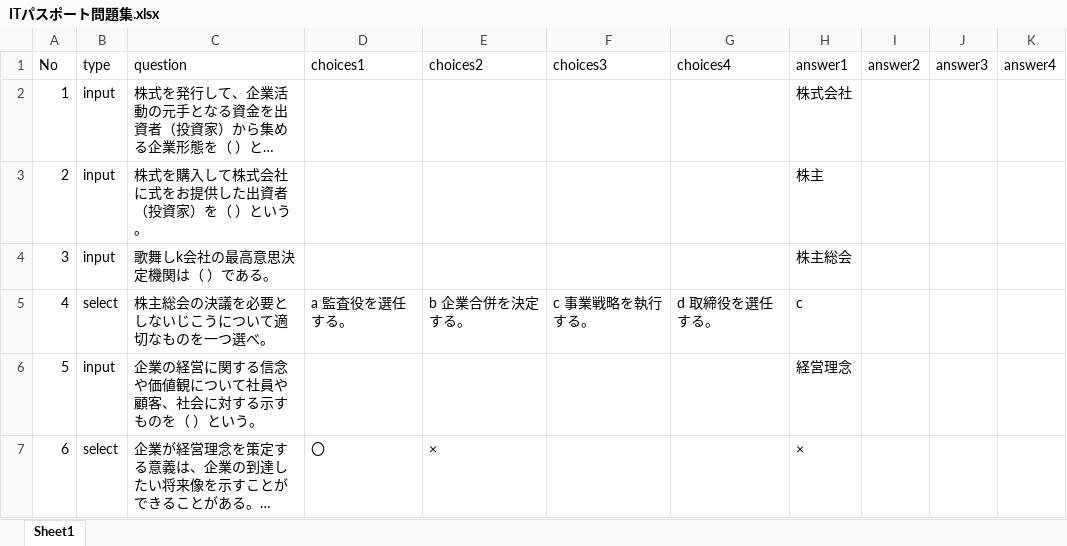
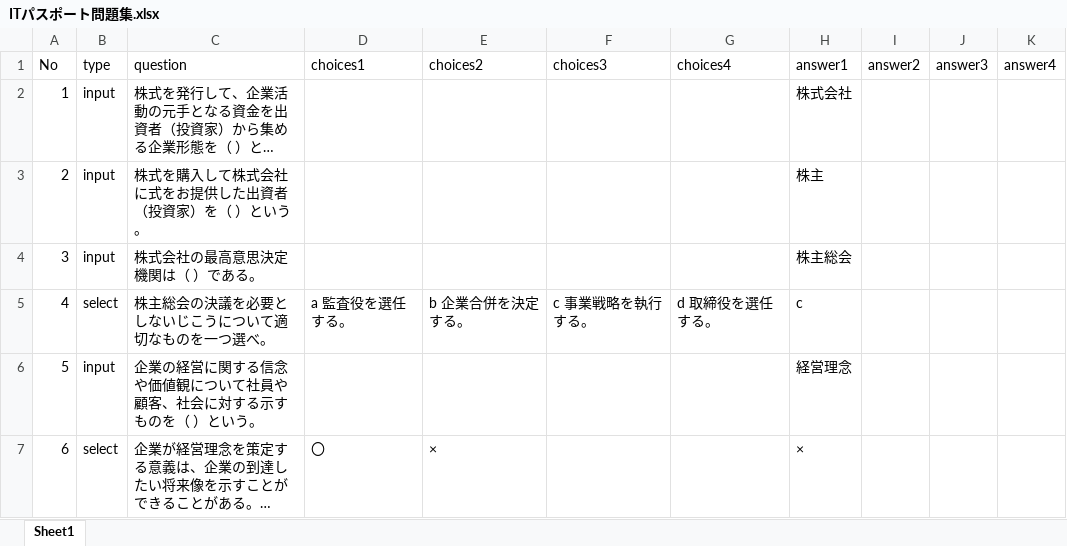
Before and after one commit to yotsuba-pg/app, an Excel workbook: ITパスポート問題集.xlsx, sheet Sheet1, drawn as a sheet; long unchanged cells end in …; values as stored, in another font and other column widths than the file's, no borders; the diff names each change by its address in the sheet, - before the commit and + after, or states it on an @@ line.

Commit message:
Excelを修正

```diff
--- a/ITパスポート問題集.xlsx (sheet Sheet1)
+++ b/ITパスポート問題集.xlsx (sheet Sheet1)
-C4 (question): 歌舞しk会社の最高意思決定機関は（ ）である。
+C4 (question): 株式会社の最高意思決定機関は（ ）である。
```
